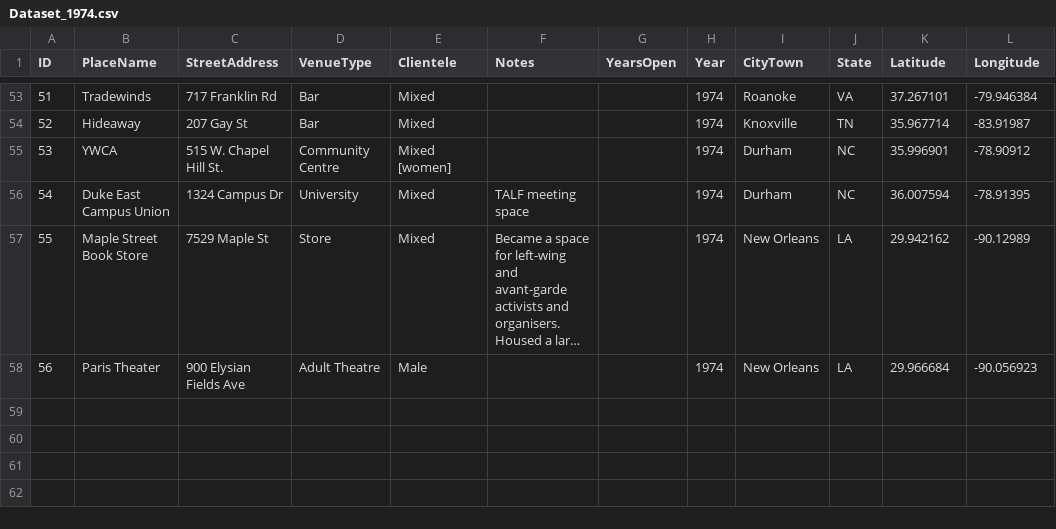
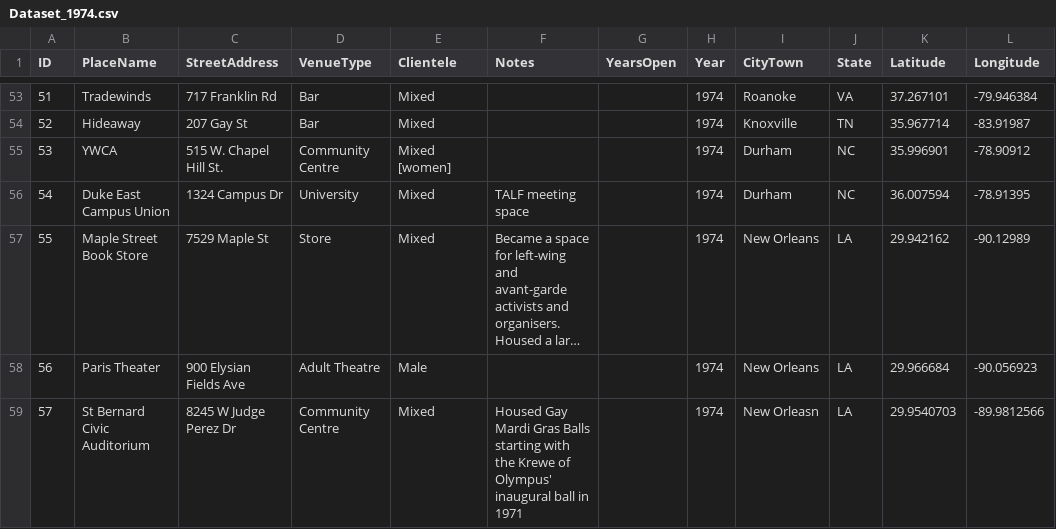
Before and after one commit to lk-345/Queer-Worldmaking, a CSV file: GeocodedDataset/Dataset_1974.csv, drawn as a sheet; only a part is shown, gaps mark what is left out; long unchanged cells end in …; the diff names each change by its address in the sheet, - before the commit and + after, or states it on an @@ line.

Commit message:
Update Dataset_1974.csv

```diff
--- a/GeocodedDataset/Dataset_1974.csv
+++ b/GeocodedDataset/Dataset_1974.csv
+row 59: 57 | St Bernard Civic Auditorium | 8245 W Judge Perez Dr | Community Centre | Mixed | Housed Gay Mardi Gras Balls starting with the Krewe of Olympus' inaugural ball in 1971 |  | 1974 | New Orleasn | LA | 29.9540703 | -89.9812566
```
